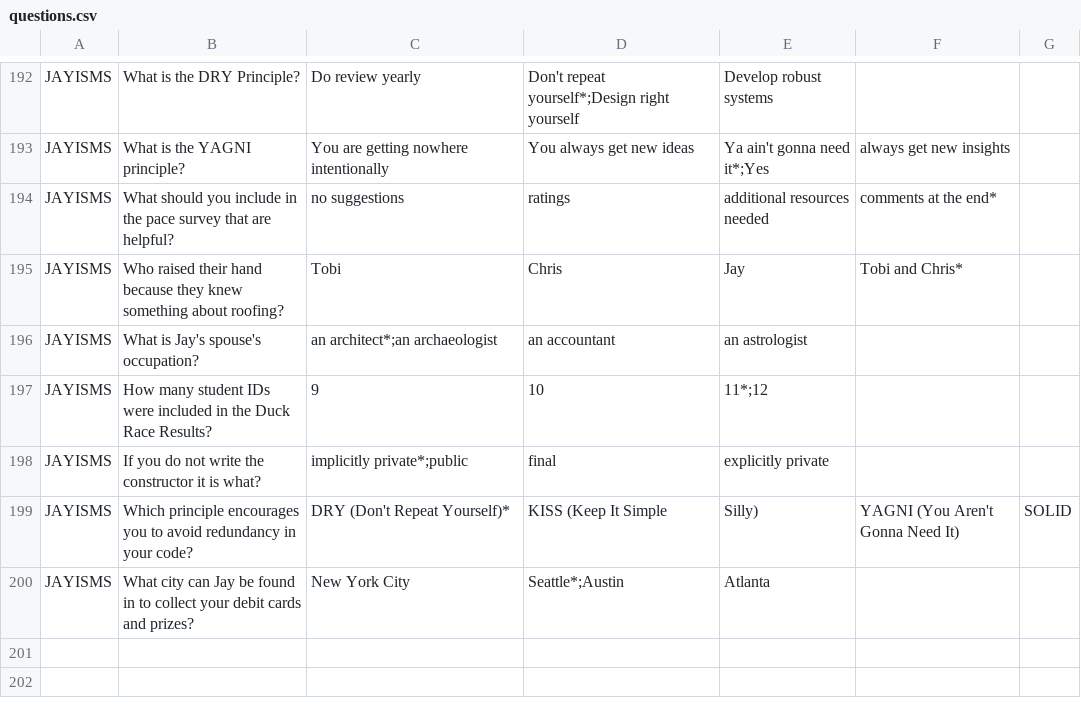
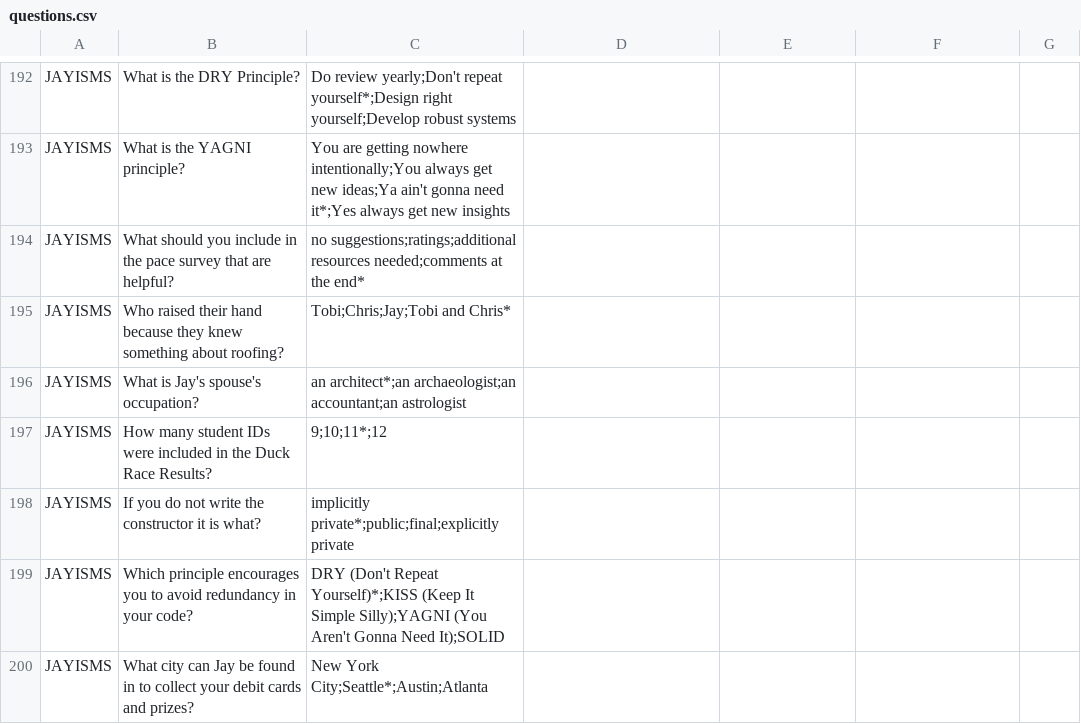
Before and after one commit to tlg-24-05-visa-sde-2/JavaProject_Team3, a CSV file: data/questions.csv, drawn as a sheet; only a part is shown, gaps mark what is left out; the diff covers the shown part only; the diff names each change by its address in the sheet, - before the commit and + after, or states it on an @@ line.

```diff
--- a/data/questions.csv
+++ b/data/questions.csv
-C192: Do review yearly
+C192: Do review yearly;Don't repeat yourself*;Design right yourself;Develop robust systems
-D192: Don't repeat yourself*;Design right yourself
+D192: (empty)
-E192: Develop robust systems
+E192: (empty)
-C193: …getting nowhere intentionally
+C193: …getting nowhere intentionally;You always get new ideas;Ya ain't gonna need it*;Yes always get new insights
-D193: You always get new ideas
+D193: (empty)
-E193: Ya ain't gonna need it*;Yes
+E193: (empty)
-F193: always get new insights
+F193: (empty)
-C194: no suggestions
+C194: no suggestions;ratings;additional resources needed;comments at the end*
-D194: ratings
+D194: (empty)
-E194: additional resources needed
+E194: (empty)
-F194: comments at the end*
+F194: (empty)
-C195: Tobi
+C195: Tobi;Chris;Jay;Tobi and Chris*
-D195: Chris
+D195: (empty)
-E195: Jay
+E195: (empty)
-F195: Tobi and Chris*
+F195: (empty)
-C196: an architect*;an archaeologist
+C196: an architect*;an archaeologist;an accountant;an astrologist
-D196: an accountant
+D196: (empty)
-E196: an astrologist
+E196: (empty)
-C197: 9
+C197: 9;10;11*;12
-D197: 10
+D197: (empty)
-E197: 11*;12
+E197: (empty)
-C198: implicitly private*;public
+C198: implicitly private*;public;final;explicitly private
-D198: final
+D198: (empty)
-E198: explicitly private
+E198: (empty)
-C199: …(Don't Repeat Yourself)*
+C199: …(Don't Repeat Yourself)*;KISS (Keep It Simple Silly);YAGNI (You Aren't Gonna Need It);SOLID
-D199: KISS (Keep It Simple
+D199: (empty)
-E199: Silly)
+E199: (empty)
-F199: YAGNI (You Aren't Gonna Need It)
+F199: (empty)
-G199: SOLID
+G199: (empty)
-C200: New York City
+C200: New York City;Seattle*;Austin;Atlanta
-D200: Seattle*;Austin
+D200: (empty)
-E200: Atlanta
+E200: (empty)
```
Also changed, not shown: 3 added rows, 3 removed rows and 33 edited cells elsewhere in this file.
